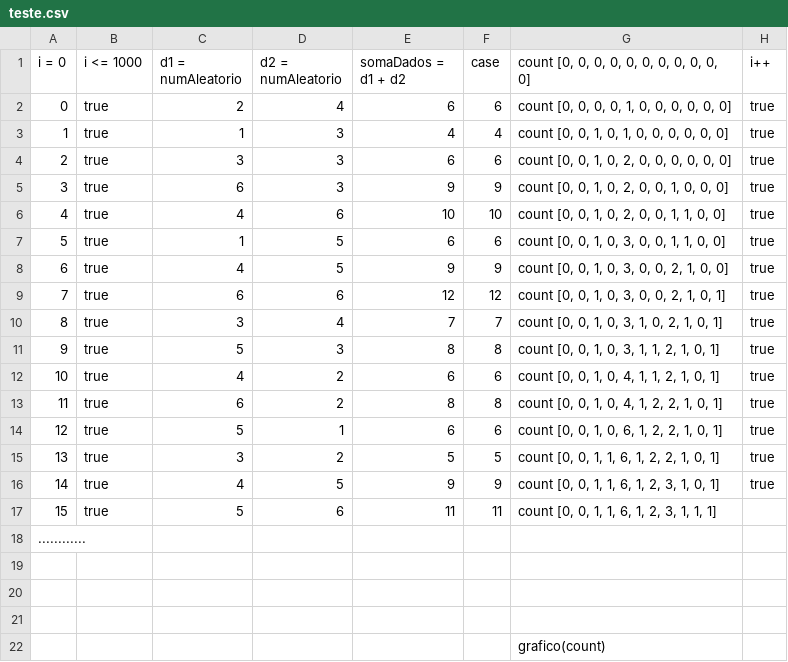
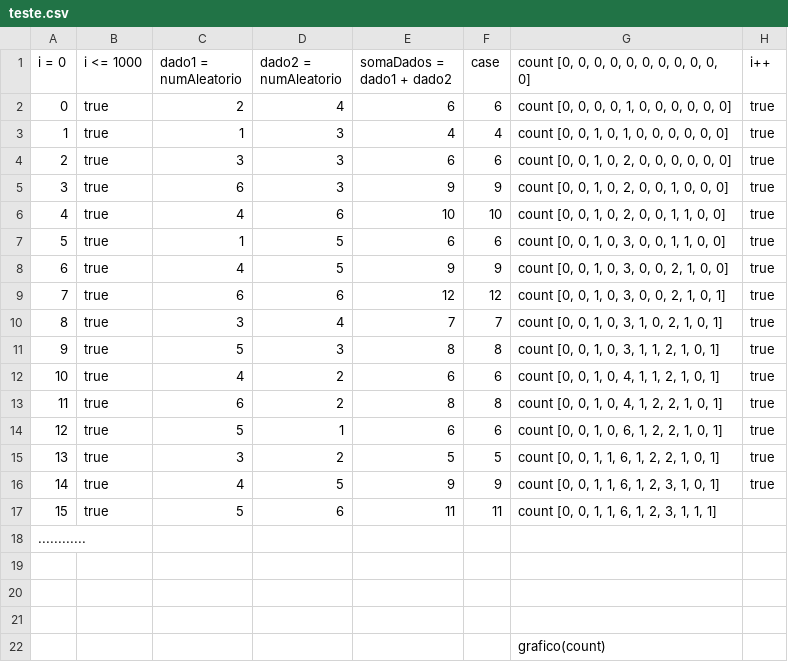
Before and after one commit to Kenzie-Academy-Brasil-Developers/entrega-rolando-dados-sprint-3-diogo-steiner, a CSV file: teste.csv, drawn as a sheet; the diff names each change by its address in the sheet, - before the commit and + after, or states it on an @@ line.

Commit message:
Entrega

```diff
--- a/teste.csv
+++ b/teste.csv
-C1: d1 = numAleatorio
+C1: dado1 = numAleatorio
-D1: d2 = numAleatorio
+D1: dado2 = numAleatorio
-E1: somaDados = d1 + d2
+E1: somaDados = dado1 + dado2
```
